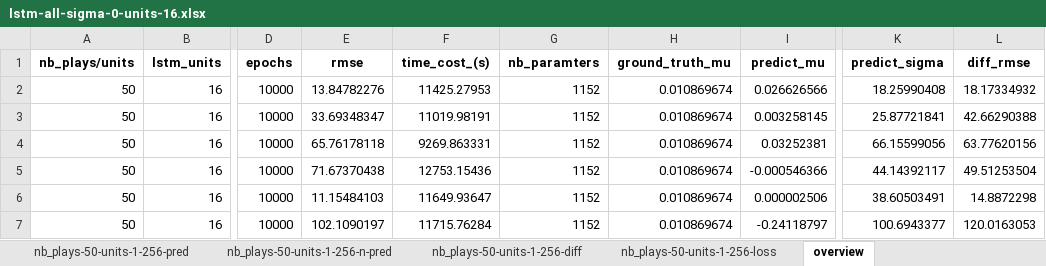
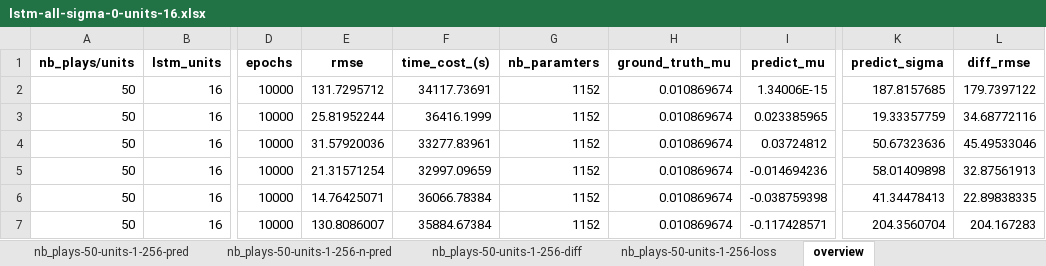
Before and after one commit to chenzongxiong/fenv2, an Excel workbook: new-dataset/lstm/diff_weights/method-debug-dima/lstm-all-sigma-0-units-16.xlsx, sheet overview, drawn as a sheet; only a part is shown, gaps mark what is left out; values as stored, in another font and other column widths than the file's, no borders; the diff covers the shown part only; the diff names each change by its address in the sheet, - before the commit and + after, or states it on an @@ line.

```diff
--- a/new-dataset/lstm/diff_weights/method-debug-dima/lstm-all-sigma-0-units-16.xlsx (sheet overview)
+++ b/new-dataset/lstm/diff_weights/method-debug-dima/lstm-all-sigma-0-units-16.xlsx (sheet overview)
-E2 (rmse): 13.84782276
+E2 (rmse): 131.7295712
-F2 (time_cost_(s)): 11425.27953
+F2 (time_cost_(s)): 34117.73691
-I2 (predict_mu): 0.026626566
+I2 (predict_mu): 1.34006E-15
-K2 (predict_sigma): 18.25990408
+K2 (predict_sigma): 187.8157685
-L2 (diff_rmse): 18.17334932
+L2 (diff_rmse): 179.7397122
-E3 (rmse): 33.69348347
+E3 (rmse): 25.81952244
-F3 (time_cost_(s)): 11019.98191
+F3 (time_cost_(s)): 36416.1999
-I3 (predict_mu): 0.003258145
+I3 (predict_mu): 0.023385965
-K3 (predict_sigma): 25.87721841
+K3 (predict_sigma): 19.33357759
-L3 (diff_rmse): 42.66290388
+L3 (diff_rmse): 34.68772116
-E4 (rmse): 65.76178118
+E4 (rmse): 31.57920036
-F4 (time_cost_(s)): 9269.863331
+F4 (time_cost_(s)): 33277.83961
-I4 (predict_mu): 0.03252381
+I4 (predict_mu): 0.03724812
-K4 (predict_sigma): 66.15599056
+K4 (predict_sigma): 50.67323636
-L4 (diff_rmse): 63.77620156
+L4 (diff_rmse): 45.49533046
-E5 (rmse): 71.67370438
+E5 (rmse): 21.31571254
-F5 (time_cost_(s)): 12753.15436
+F5 (time_cost_(s)): 32997.09659
-I5 (predict_mu): -0.000546366
+I5 (predict_mu): -0.014694236
-K5 (predict_sigma): 44.14392117
+K5 (predict_sigma): 58.01409898
-L5 (diff_rmse): 49.51253504
+L5 (diff_rmse): 32.87561913
-E6 (rmse): 11.15484103
+E6 (rmse): 14.76425071
-F6 (time_cost_(s)): 11649.93647
+F6 (time_cost_(s)): 36066.78384
-I6 (predict_mu): 0.000002506
+I6 (predict_mu): -0.038759398
-K6 (predict_sigma): 38.60503491
+K6 (predict_sigma): 41.34478413
-L6 (diff_rmse): 14.8872298
+L6 (diff_rmse): 22.89838335
-E7 (rmse): 102.1090197
+E7 (rmse): 130.8086007
-F7 (time_cost_(s)): 11715.76284
+F7 (time_cost_(s)): 35884.67384
-I7 (predict_mu): -0.24118797
+I7 (predict_mu): -0.117428571
-K7 (predict_sigma): 100.6943377
+K7 (predict_sigma): 204.3560704
-L7 (diff_rmse): 120.0163053
+L7 (diff_rmse): 204.167283
```
Also changed, not shown: 70 edited cells elsewhere in this sheet, sheet nb_plays-50-units-1-256-diff, sheet nb_plays-50-units-1-256-n-pred, sheet nb_plays-50-units-1-256-pred, new-dataset/lstm/diff_weights/method-debug-dima/lstm-all-sigma-0-units-1.xlsx, new-dataset/lstm/diff_weights/method-debug-dima/lstm-all-sigma-0-units-128.xlsx, 6 other files.
